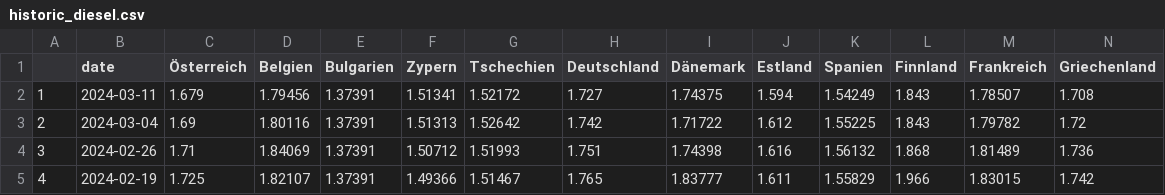
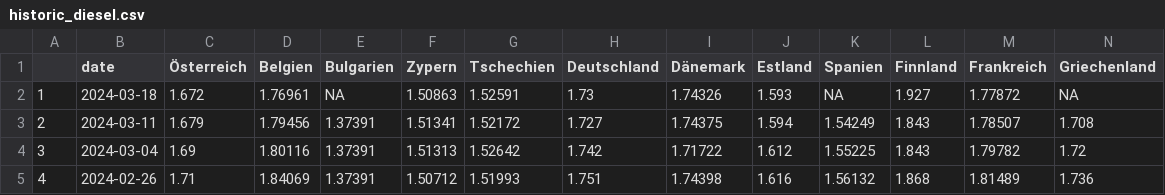
Before and after one commit to dstDatenjournalismus/2022-09-energieDashboard, a CSV file: R/output/weekly_fuel_prices/historic/historic_diesel.csv, drawn as a sheet; only a part is shown; the shorter side is filled out with more unchanged rows; addresses are those after the commit; rows hold the shown columns only; the diff names each change by its address in the sheet, - before the commit and + after, or states it on an @@ line.

```diff
--- a/R/output/weekly_fuel_prices/historic/historic_diesel.csv
+++ b/R/output/weekly_fuel_prices/historic/historic_diesel.csv
+row 2: 1 | 2024-03-18 | 1.672 | 1.76961 | NA | 1.50863 | 1.52591 | 1.73 | 1.74326 | 1.593 | NA | 1.927 | 1.77872 | NA
@@ column A renumbered from row 3 down @@
```
